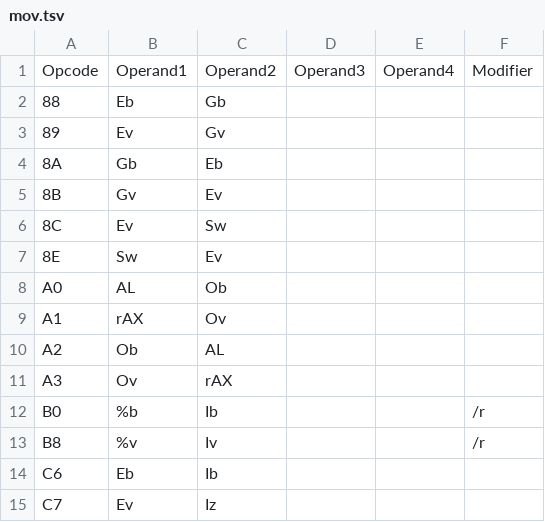
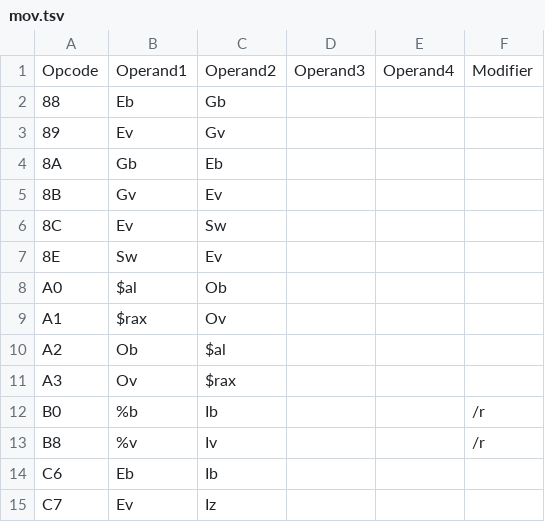
Before and after one commit to euclidianAce/x86-64-instruction-encodings, a TSV file: encodings/mov.tsv, drawn as a sheet.

```diff
--- a/encodings/mov.tsv
+++ b/encodings/mov.tsv
@@ -7,6 +7,6 @@ Opcode	Operand1	Operand2	Operand3	Operand4	Modifier
 8E	Sw	Ev			
-A0	AL	Ob			
-A1	rAX	Ov			
-A2	Ob	AL			
-A3	Ov	rAX			
+A0	$al	Ob			
+A1	$rax	Ov			
+A2	Ob	$al			
+A3	Ov	$rax			
 B0	%b	Ib			/r
```
Also changed, not shown: 3 other files.
